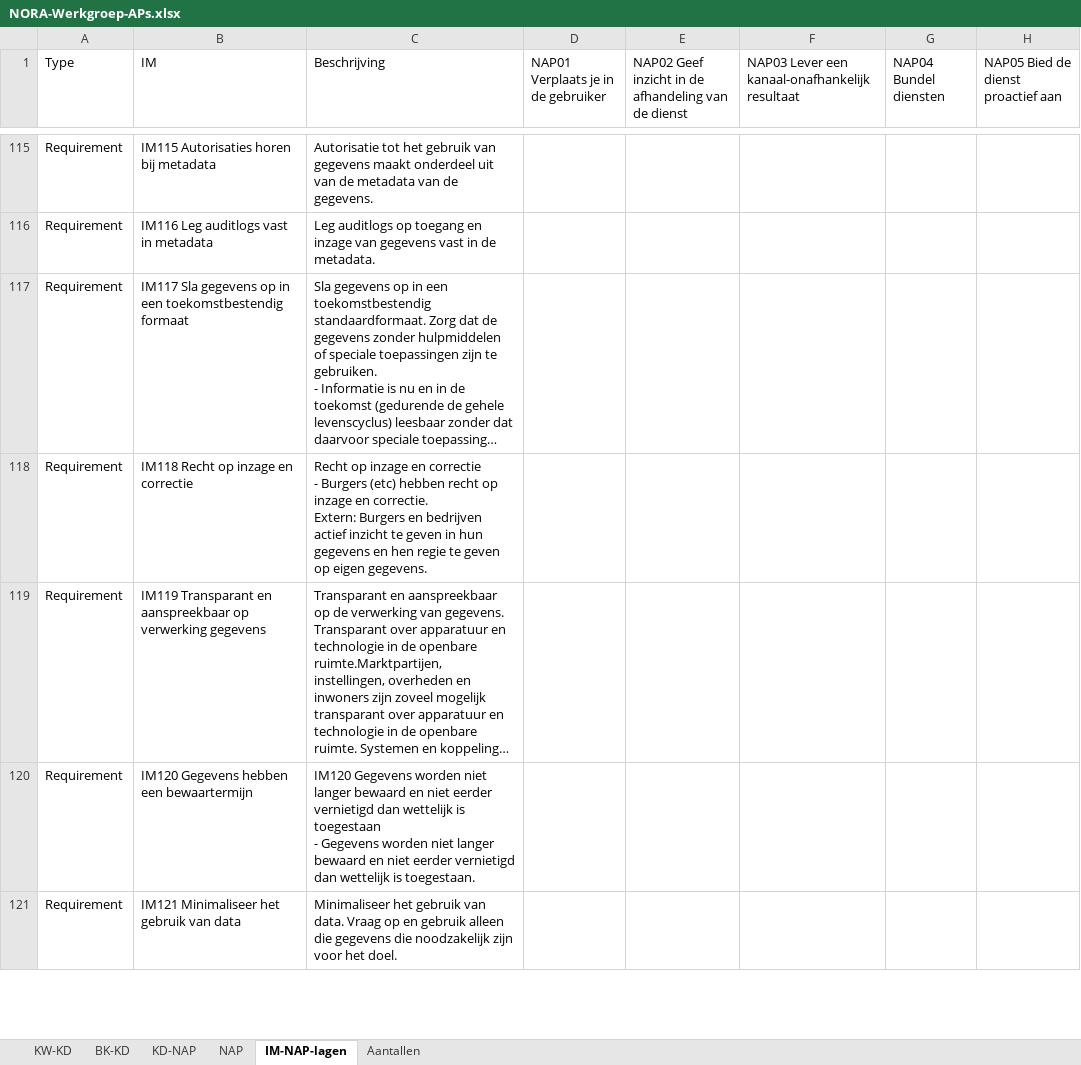
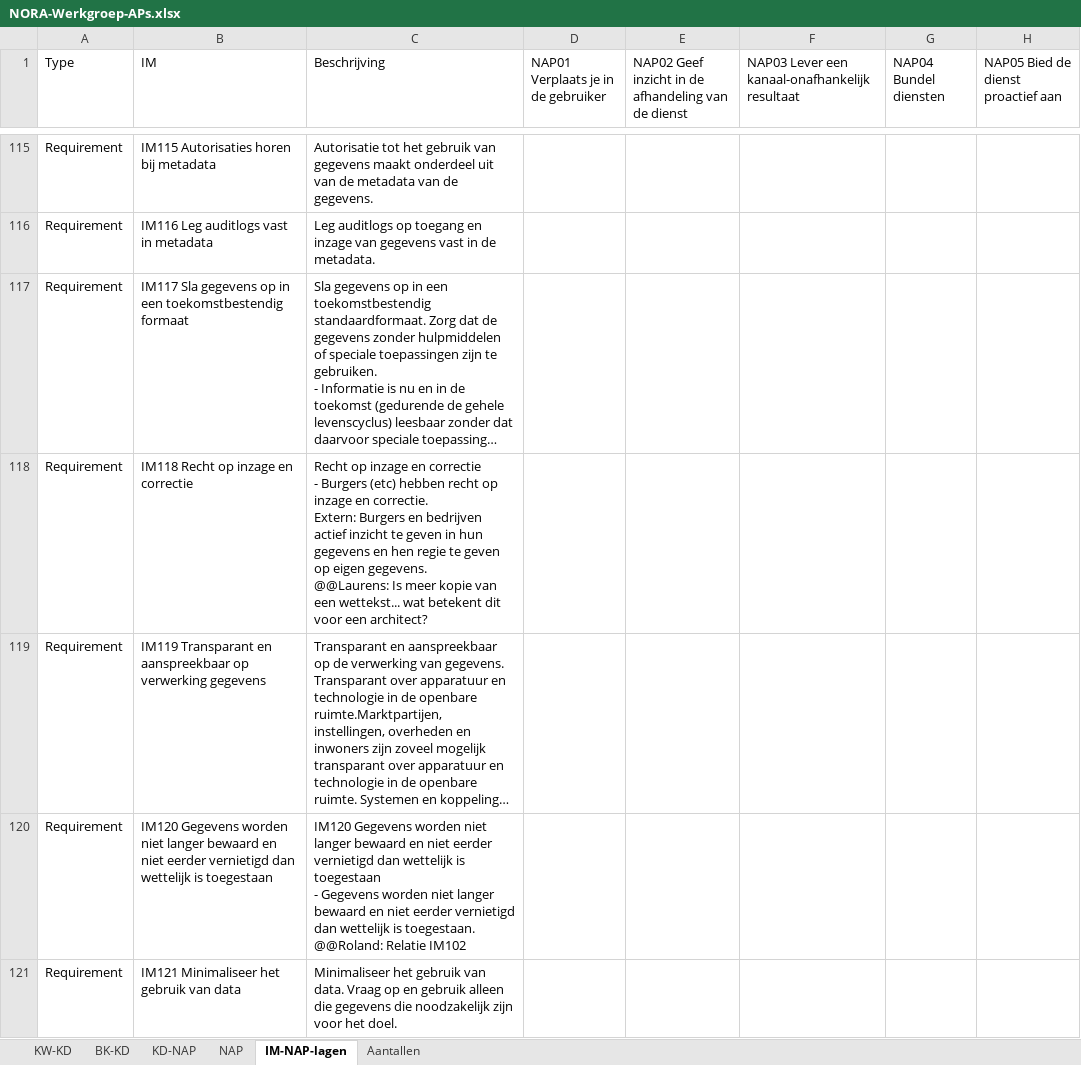
Before and after one commit to ICTU/NORA-Werkgroep-APs, an Excel workbook: excel/NORA-Werkgroep-APs.xlsx, sheet IM-NAP-lagen, drawn as a sheet; only a part is shown, gaps mark what is left out; long unchanged cells end in …; values as stored, in another font and other column widths than the file's, no borders; table styles not drawn; ↵ is a line break in a cell; the diff covers the shown part only; the diff names each change by its address in the sheet, - before the commit and + after, or states it on an @@ line.

```diff
--- a/excel/NORA-Werkgroep-APs.xlsx (sheet IM-NAP-lagen)
+++ b/excel/NORA-Werkgroep-APs.xlsx (sheet IM-NAP-lagen)
-C118 (Beschrijving): …eigen gegevens.
+C118 (Beschrijving): …eigen gegevens. ↵ @@Laurens: Is meer kopie van een wettekst... wat betekent dit voor een architect?
-B120 (IM): IM120 Gegevens hebben een bewaartermijn
+B120 (IM): IM120 Gegevens worden niet langer bewaard en niet eerder vernietigd dan wettelijk is toegestaan
-C120 (Beschrijving): …is toegestaan.
+C120 (Beschrijving): …is toegestaan. ↵ @@Roland: Relatie IM102
```
Also changed, not shown: 26 added rows and 57 edited cells elsewhere in this sheet, sheet BK-KD, sheet Aantallen.
